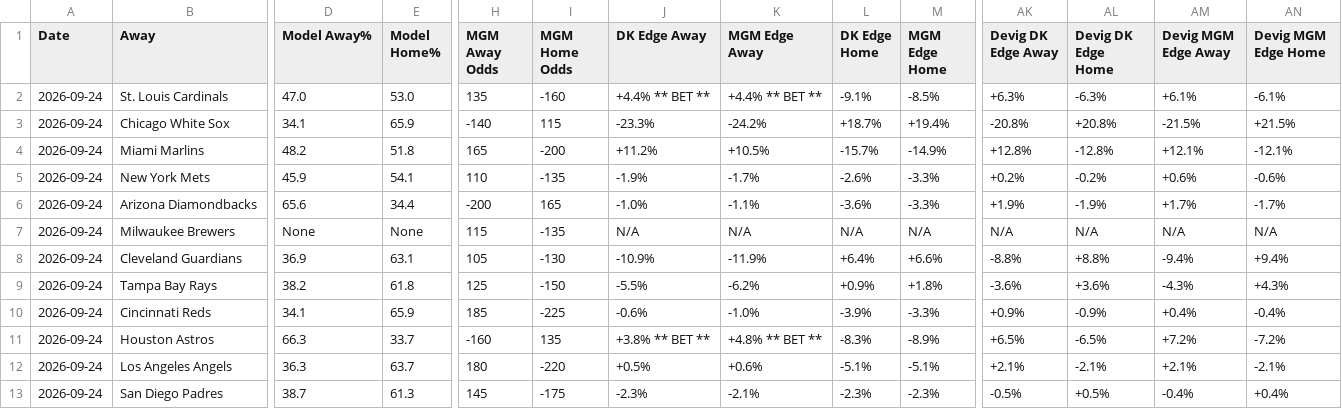
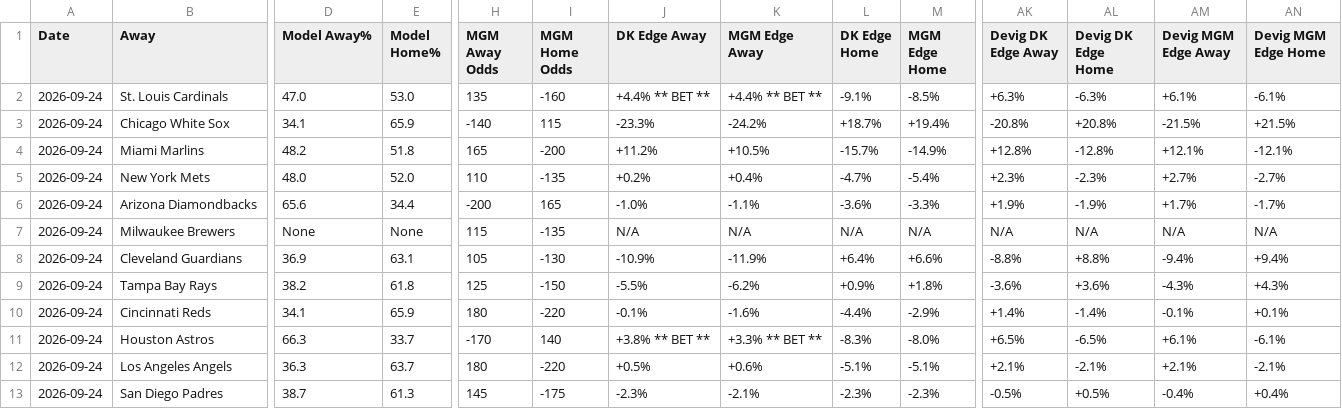
Before and after one commit to myles00price/baseball-model, a CSV file: picks_2026-09-24.csv, drawn as a sheet; only a part is shown, gaps mark what is left out; the diff covers the shown part only; the diff names each change by its address in the sheet, - before the commit and + after, or states it on an @@ line.

Commit message:
lineup lock update 2026-09-24

```diff
--- a/picks_2026-09-24.csv
+++ b/picks_2026-09-24.csv
-D5 (Model Away%): 45.9
+D5 (Model Away%): 48.0
-E5 (Model Home%): 54.1
+E5 (Model Home%): 52.0
-J5 (DK Edge Away): -1.9%
+J5 (DK Edge Away): +0.2%
-K5 (MGM Edge Away): -1.7%
+K5 (MGM Edge Away): +0.4%
-L5 (DK Edge Home): -2.6%
+L5 (DK Edge Home): -4.7%
-M5 (MGM Edge Home): -3.3%
+M5 (MGM Edge Home): -5.4%
-AK5 (Devig DK Edge Away): +0.2%
+AK5 (Devig DK Edge Away): +2.3%
-AL5 (Devig DK Edge Home): -0.2%
+AL5 (Devig DK Edge Home): -2.3%
-AM5 (Devig MGM Edge Away): +0.6%
+AM5 (Devig MGM Edge Away): +2.7%
-AN5 (Devig MGM Edge Home): -0.6%
+AN5 (Devig MGM Edge Home): -2.7%
-H10 (MGM Away Odds): 185
+H10 (MGM Away Odds): 180
-I10 (MGM Home Odds): -225
+I10 (MGM Home Odds): -220
-J10 (DK Edge Away): -0.6%
+J10 (DK Edge Away): -0.1%
-K10 (MGM Edge Away): -1.0%
+K10 (MGM Edge Away): -1.6%
-L10 (DK Edge Home): -3.9%
+L10 (DK Edge Home): -4.4%
-M10 (MGM Edge Home): -3.3%
+M10 (MGM Edge Home): -2.9%
-AK10 (Devig DK Edge Away): +0.9%
+AK10 (Devig DK Edge Away): +1.4%
-AL10 (Devig DK Edge Home): -0.9%
+AL10 (Devig DK Edge Home): -1.4%
-AM10 (Devig MGM Edge Away): +0.4%
+AM10 (Devig MGM Edge Away): -0.1%
-AN10 (Devig MGM Edge Home): -0.4%
+AN10 (Devig MGM Edge Home): +0.1%
-H11 (MGM Away Odds): -160
+H11 (MGM Away Odds): -170
-I11 (MGM Home Odds): 135
+I11 (MGM Home Odds): 140
-K11 (MGM Edge Away): +4.8% ** BET **
+K11 (MGM Edge Away): +3.3% ** BET **
-M11 (MGM Edge Home): -8.9%
+M11 (MGM Edge Home): -8.0%
-AM11 (Devig MGM Edge Away): +7.2%
+AM11 (Devig MGM Edge Away): +6.1%
-AN11 (Devig MGM Edge Home): -7.2%
+AN11 (Devig MGM Edge Home): -6.1%
```
Also changed, not shown: 6 edited cells elsewhere in this file, 5 other files.
